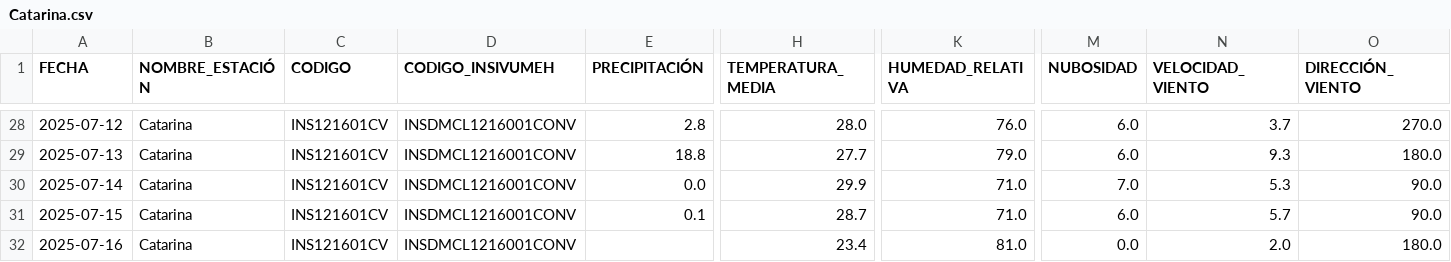
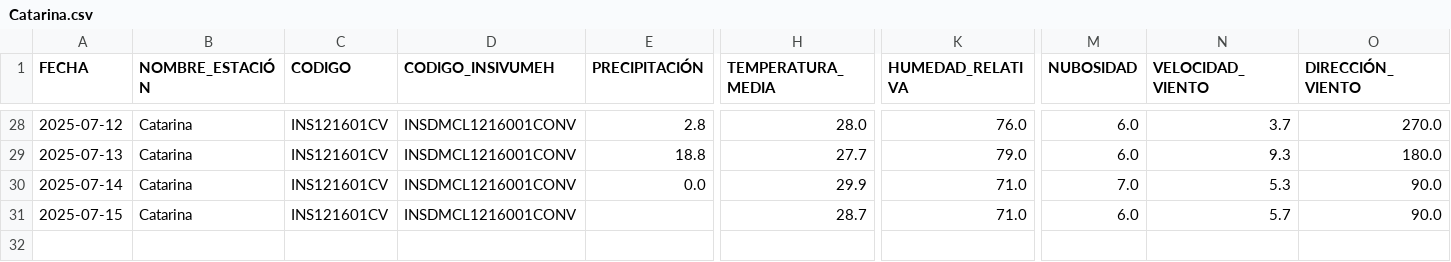
Before and after one commit to Ciencia-de-Datos-Meteorologia/mapa_estaciones_convencionales, a CSV file: output_para_joel/Catarina.csv, drawn as a sheet; only a part is shown, gaps mark what is left out; rows hold the shown columns only; the diff names each change by its address in the sheet, - before the commit and + after, or states it on an @@ line.

```diff
--- a/output_para_joel/Catarina.csv
+++ b/output_para_joel/Catarina.csv
-E31 (PRECIPITACIÓN): 0.1
+E31 (PRECIPITACIÓN): (empty)
-row 32: 2025-07-16 | Catarina | INS121601CV | INSDMCL1216001CONV |  | 23.4 | 81.0 | 0.0 | 2.0 | 180.0
```
Also changed, not shown: output_para_joel/Chinique.csv, output_para_joel/Los Altos.csv, 56 other files.
